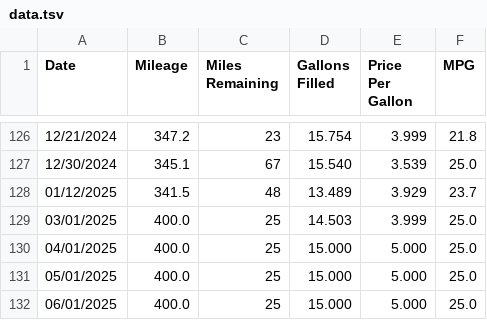
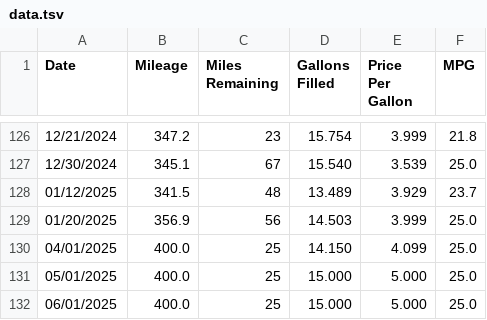
Before and after one commit to SIZMW/car-mileage-visualization, a TSV file: data.tsv, drawn as a sheet; only a part is shown, gaps mark what is left out.

Commit message:
Added data for 01/20/2025.

```diff
--- a/data.tsv
+++ b/data.tsv
@@ -128,4 +128,4 @@ Date	Mileage	Miles Remaining	Gallons Filled	Price Per Gallon	MPG
 01/12/2025	341.5	48	13.489	3.929	23.7
-03/01/2025	400.0	25	14.503	3.999	25.0
-04/01/2025	400.0	25	15.000	5.000	25.0
+01/20/2025	356.9	56	14.503	3.999	25.0
+04/01/2025	400.0	25	14.150	4.099	25.0
 05/01/2025	400.0	25	15.000	5.000	25.0
```
